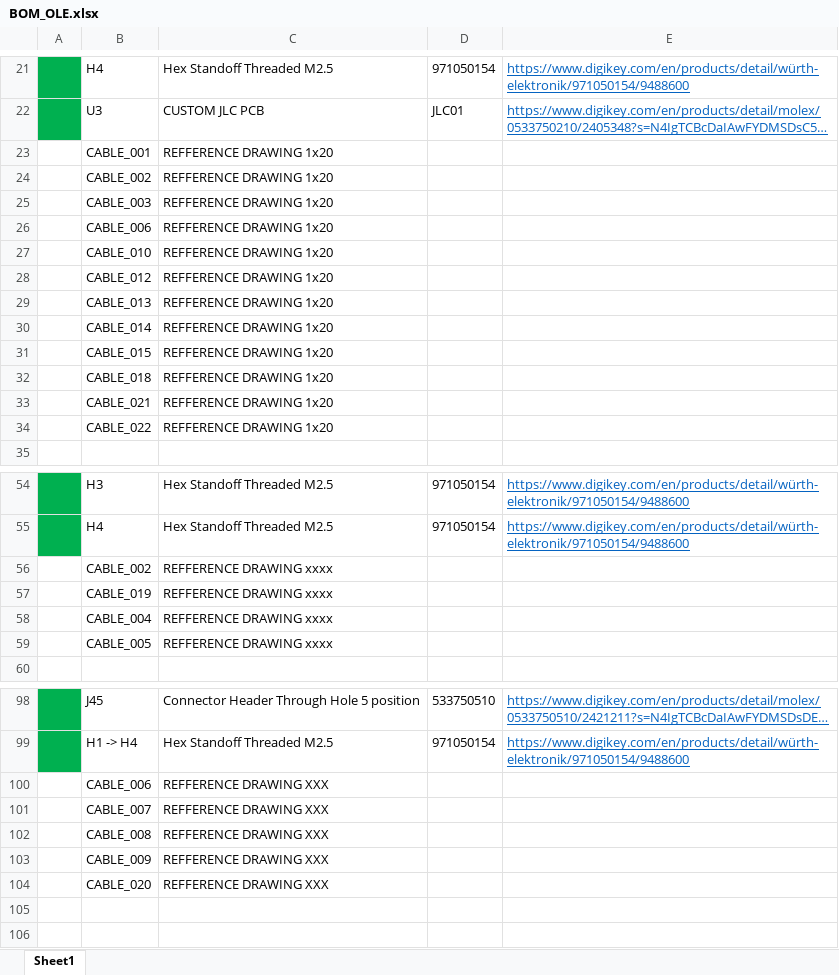
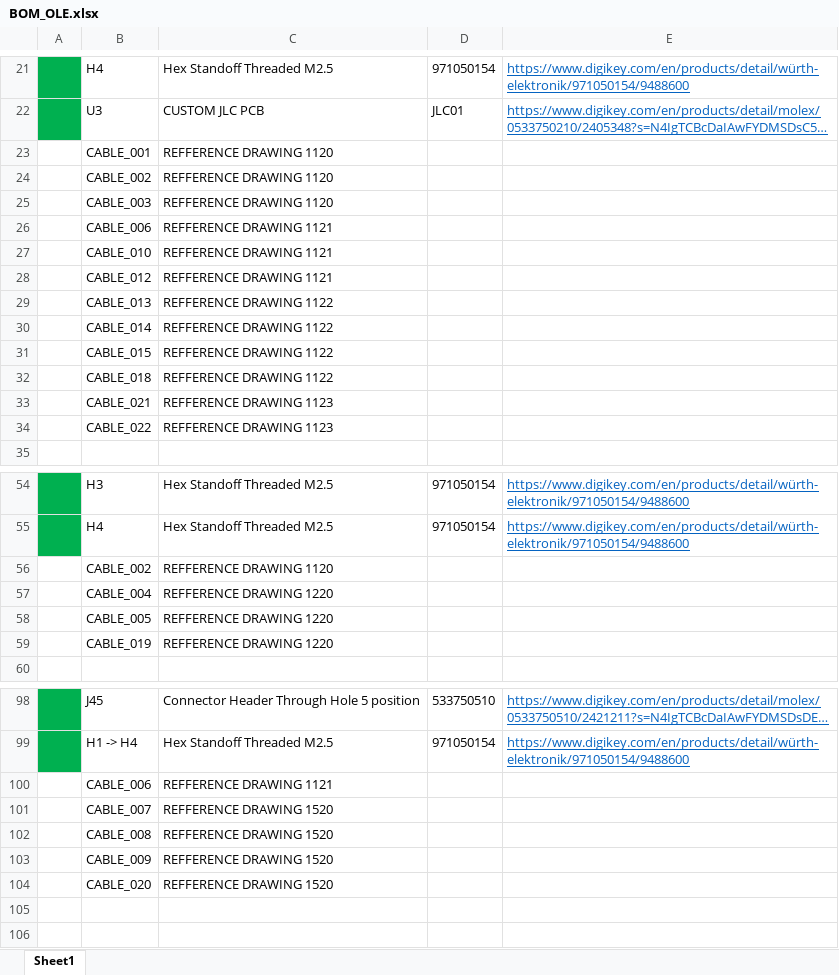
Before and after one commit to Ohm-Slah/Gallagher-Station-Duke-Energy-Museum-Exhibit, an Excel workbook: docs/BOM_OLE.xlsx, sheet Sheet1, drawn as a sheet; only a part is shown, gaps mark what is left out; long unchanged cells end in …; values as stored, in another font and other column widths than the file's, no borders; removed rows and columns are numbered as before the commit, all else as after; the diff covers the shown part only; the diff names each change by its address in the sheet, - before the commit and + after, or states it on an @@ line.

Commit message:
SCHEMATIC OVERHAUL
Following changes were made:
- Cable refferences were updated on schematics
-Connectors were moved to the new numbering scheme
-Connectors going between boards (A cable going from the arduino board to the motor board for example) are only placed ONCE and always refference the original drawing (that same cable may show twice, but the second time its show it refferences the schematic it was first on).
-drawings are now in order
-endpoints just need to be added, some schematics will be updated as new endpoints have new names

OVERALL: These are done and do not require further editing

```diff
--- a/docs/BOM_OLE.xlsx (sheet Sheet1)
+++ b/docs/BOM_OLE.xlsx (sheet Sheet1)
-C23:C25: REFFERENCE DRAWING 1x20
+C23:C25: REFFERENCE DRAWING 1120
-C26:C28: REFFERENCE DRAWING 1x20
+C26:C28: REFFERENCE DRAWING 1121
-C29:C32: REFFERENCE DRAWING 1x20
+C29:C32: REFFERENCE DRAWING 1122
-C33:C34: REFFERENCE DRAWING 1x20
+C33:C34: REFFERENCE DRAWING 1123
-C56: REFFERENCE DRAWING xxxx
+C56: REFFERENCE DRAWING 1120
-row 57:  | CABLE_019 | REFFERENCE DRAWING xxxx
-C57:C58: REFFERENCE DRAWING xxxx
+C57:C58: REFFERENCE DRAWING 1220
+row 59:  | CABLE_019 | REFFERENCE DRAWING 1220
-C100: REFFERENCE DRAWING XXX
+C100: REFFERENCE DRAWING 1121
-C101:C104: REFFERENCE DRAWING XXX
+C101:C104: REFFERENCE DRAWING 1520
```
Also changed, not shown: 7 edited cells elsewhere in this sheet, 34 other files.
